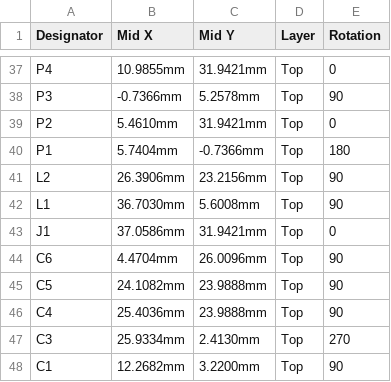
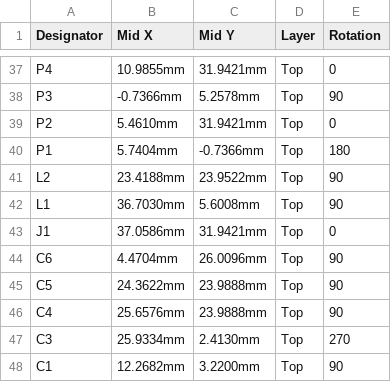
Before and after one commit to eSpark-Backup/flst, a CSV file: Deliverables/Pick n Place/Centriod_Files.csv (was Deliverables/Pick n Place/Centroid_File.csv), drawn as a sheet; only a part is shown, gaps mark what is left out.

```diff
--- a/Deliverables/Pick n Place/Centroid_File.csv
+++ b/Deliverables/Pick n Place/Centriod_Files.csv
@@ -40,3 +40,3 @@ P2,5.4610mm,31.9421mm,Top,0
 P1,5.7404mm,-0.7366mm,Top,180
-L2,26.3906mm,23.2156mm,Top,90
+L2,23.4188mm,23.9522mm,Top,90
 L1,36.7030mm,5.6008mm,Top,90
@@ -44,4 +44,4 @@ J1,37.0586mm,31.9421mm,Top,0
 C6,4.4704mm,26.0096mm,Top,90
-C5,24.1082mm,23.9888mm,Top,90
-C4,25.4036mm,23.9888mm,Top,90
+C5,24.3622mm,23.9888mm,Top,90
+C4,25.6576mm,23.9888mm,Top,90
 C3,25.9334mm,2.4130mm,Top,270
```
Also changed, not shown: Deliverables/Pick n Place/Pick Place for Junction_Box.csv, 55 other files.
